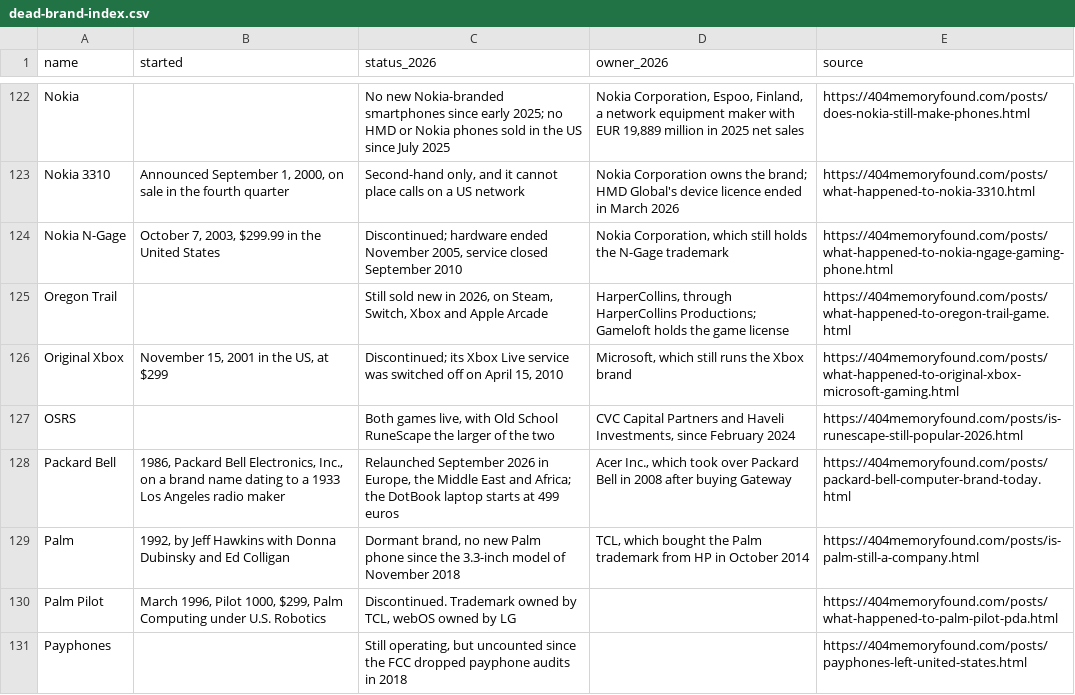
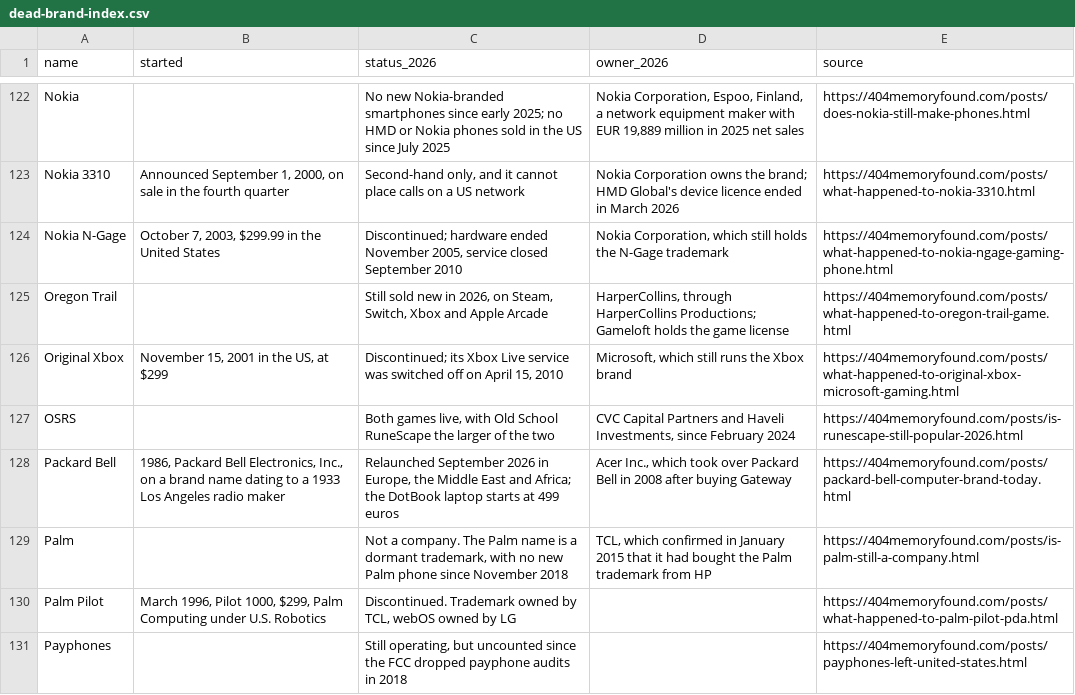
Before and after one commit to pnpaiva/404-memory-found, a CSV file: dead-brand-index.csv, drawn as a sheet; only a part is shown, gaps mark what is left out.

```diff
--- a/dead-brand-index.csv
+++ b/dead-brand-index.csv
@@ -128,3 +128,3 @@ OSRS,,"Both games live, with Old School RuneScape the larger of the two","CVC Ca
 Packard Bell,"1986, Packard Bell Electronics, Inc., on a brand name dating to a 1933 Los Angeles radio maker","Relaunched September 2026 in Europe, the Middle East and Africa; the DotBook laptop starts at 499 euros","Acer Inc., which took over Packard Bell in 2008 after buying Gateway",https://404memoryfound.com/posts/packard-bell-computer-brand-today.html
-Palm,"1992, by Jeff Hawkins with Donna Dubinsky and Ed Colligan","Dormant brand, no new Palm phone since the 3.3-inch model of November 2018","TCL, which bought the Palm trademark from HP in October 2014",https://404memoryfound.com/posts/is-palm-still-a-company.html
+Palm,,"Not a company. The Palm name is a dormant trademark, with no new Palm phone since November 2018","TCL, which confirmed in January 2015 that it had bought the Palm trademark from HP",https://404memoryfound.com/posts/is-palm-still-a-company.html
 Palm Pilot,"March 1996, Pilot 1000, $299, Palm Computing under U.S. Robotics","Discontinued. Trademark owned by TCL, webOS owned by LG",,https://404memoryfound.com/posts/what-happened-to-palm-pilot-pda.html
```
Also changed, not shown: 13 other files.
